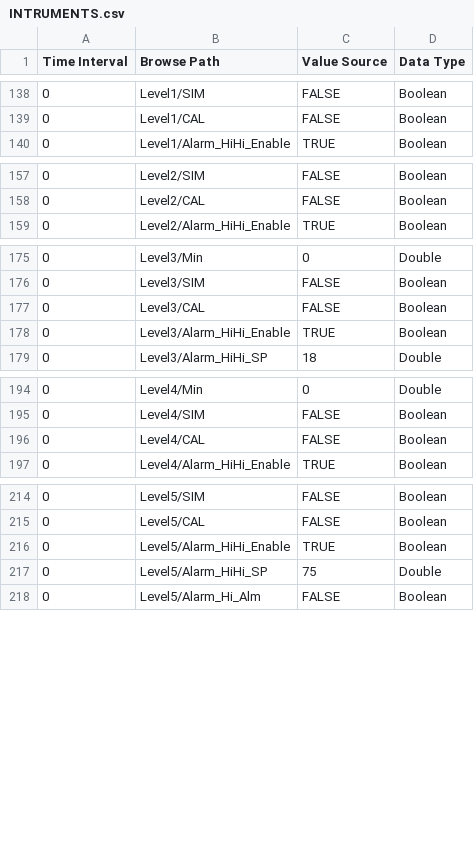
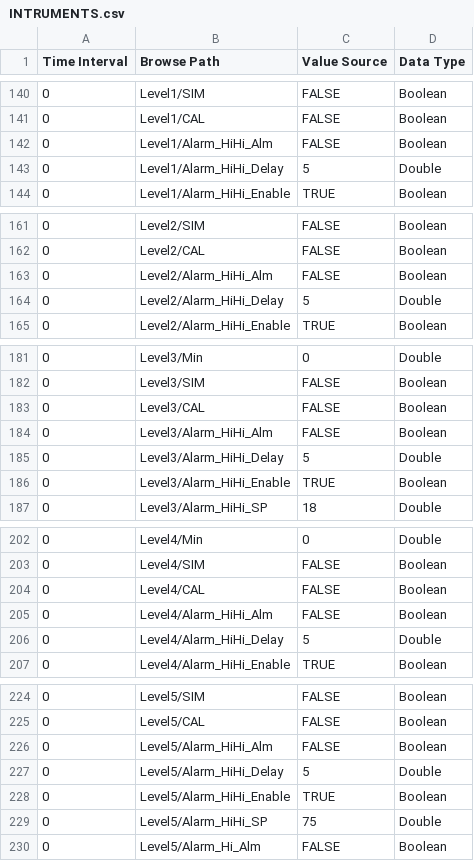
Before and after one commit to nate-c-foster/device-simulations, a CSV file: Water/Components/INTRUMENTS.csv, drawn as a sheet; only a part is shown, gaps mark what is left out; the diff covers the shown part only.

```diff
--- a/Water/Components/INTRUMENTS.csv
+++ b/Water/Components/INTRUMENTS.csv
@@ -139,2 +141,4 @@ Time Interval, Browse Path, Value Source, Data Type
 0,Level1/CAL,FALSE,Boolean
+0,Level1/Alarm_HiHi_Alm,FALSE,Boolean
+0,Level1/Alarm_HiHi_Delay,5,Double
 0,Level1/Alarm_HiHi_Enable,TRUE,Boolean
@@ -158,2 +162,4 @@ Time Interval, Browse Path, Value Source, Data Type
 0,Level2/CAL,FALSE,Boolean
+0,Level2/Alarm_HiHi_Alm,FALSE,Boolean
+0,Level2/Alarm_HiHi_Delay,5,Double
 0,Level2/Alarm_HiHi_Enable,TRUE,Boolean
@@ -177,2 +183,4 @@ Time Interval, Browse Path, Value Source, Data Type
 0,Level3/CAL,FALSE,Boolean
+0,Level3/Alarm_HiHi_Alm,FALSE,Boolean
+0,Level3/Alarm_HiHi_Delay,5,Double
 0,Level3/Alarm_HiHi_Enable,TRUE,Boolean
@@ -196,2 +204,4 @@ Time Interval, Browse Path, Value Source, Data Type
 0,Level4/CAL,FALSE,Boolean
+0,Level4/Alarm_HiHi_Alm,FALSE,Boolean
+0,Level4/Alarm_HiHi_Delay,5,Double
 0,Level4/Alarm_HiHi_Enable,TRUE,Boolean
@@ -215,2 +225,4 @@ Time Interval, Browse Path, Value Source, Data Type
 0,Level5/CAL,FALSE,Boolean
+0,Level5/Alarm_HiHi_Alm,FALSE,Boolean
+0,Level5/Alarm_HiHi_Delay,5,Double
 0,Level5/Alarm_HiHi_Enable,TRUE,Boolean
```
Also changed, not shown: 37 added rows elsewhere in this file, 1 other file.
